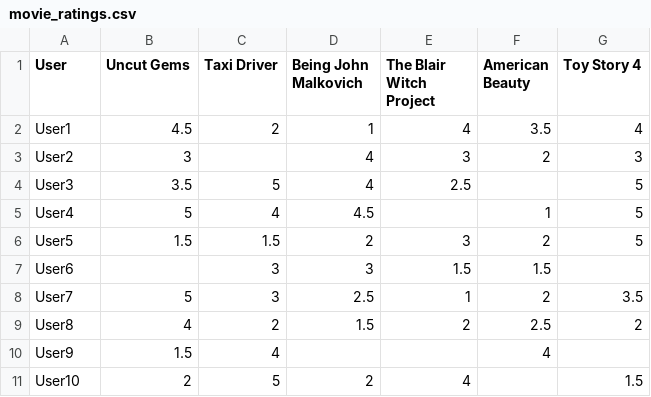
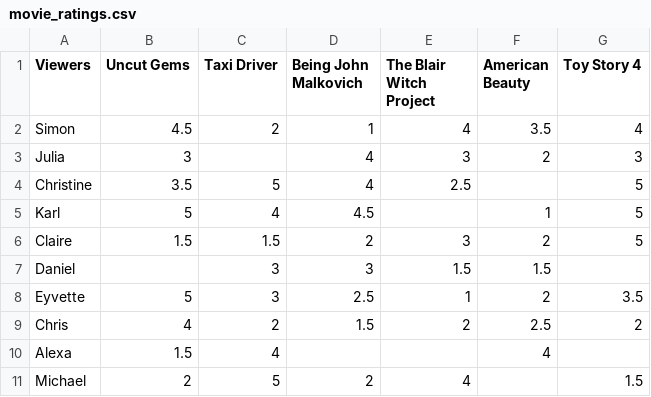
Before and after one commit to stephen-haslett/data612, a CSV file: movie_ratings.csv, drawn as a sheet.

Commit message:
Updating csv file

```diff
--- a/movie_ratings.csv
+++ b/movie_ratings.csv
@@ -1,11 +1,11 @@
-User,Uncut Gems,Taxi Driver,Being John Malkovich,The Blair Witch Project,American Beauty,Toy Story 4
-User1,4.5,2,1,4,3.5,4
-User2,3,,4,3,2,3
-User3,3.5,5,4,2.5,,5
-User4,5,4,4.5,,1,5
-User5,1.5,1.5,2,3,2,5
-User6,,3,3,1.5,1.5,
-User7,5,3,2.5,1,2,3.5
-User8,4,2,1.5,2,2.5,2
-User9,1.5,4,,,4,
-User10,2,5,2,4,,1.5
+Viewers,Uncut Gems,Taxi Driver,Being John Malkovich,The Blair Witch Project,American Beauty,Toy Story 4
+Simon,4.5,2,1,4,3.5,4
+Julia,3,,4,3,2,3
+Christine,3.5,5,4,2.5,,5
+Karl,5,4,4.5,,1,5
+Claire,1.5,1.5,2,3,2,5
+Daniel,,3,3,1.5,1.5,
+Eyvette,5,3,2.5,1,2,3.5
+Chris,4,2,1.5,2,2.5,2
+Alexa,1.5,4,,,4,
+Michael,2,5,2,4,,1.5
```
